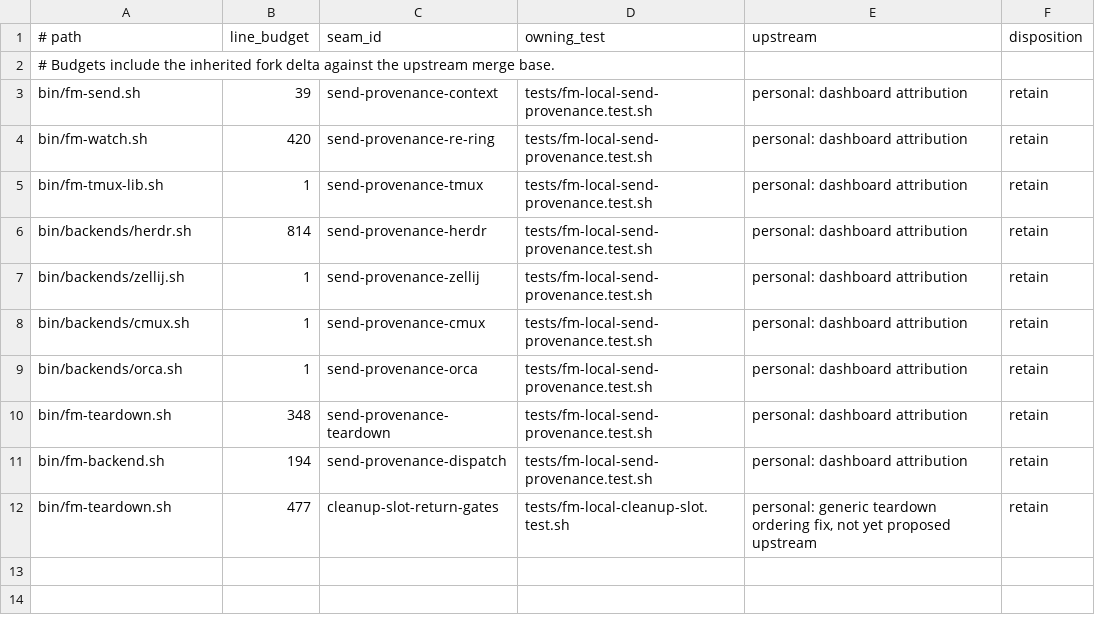
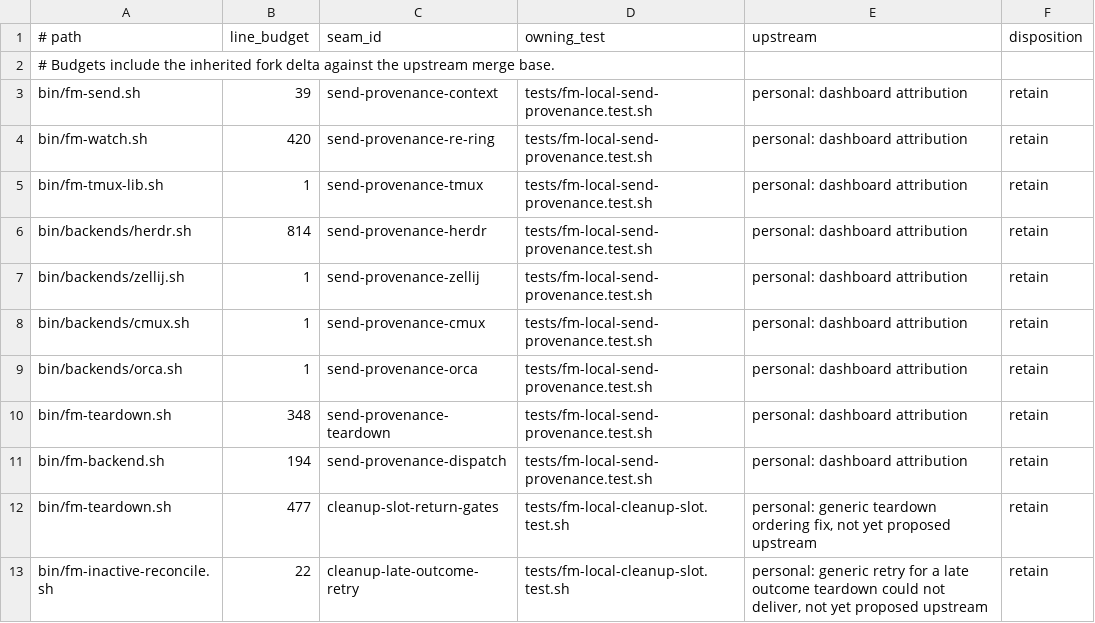
Before and after one commit to BenWilcox8/firstmate, a TSV file: docs/local/seams.tsv, drawn as a sheet; the diff names each change by its address in the sheet, - before the commit and + after, or states it on an @@ line.

Commit message:
fix(cleanup): never refuse parent delivery after the endpoint stops
An interactive Treehouse slot owner exits when teardown reaps its subshell.
A refusal after that point kept the task record but freed the slot.
The parent-delivery refusal now runs only before the reap.
After the endpoint stops, teardown reports an undelivered late outcome loudly
and completes. The pending terminal-outcome record keeps the rendered line,
and the watcher ledger pass retries it after the task record is gone.

The new regression uses a slot owner that exits with its reaped subshell.
It failed before the fix and passes after it.

Upstream: personal: generic late-delivery retry pending upstream proposal

```diff
--- a/docs/local/seams.tsv
+++ b/docs/local/seams.tsv
+row 13: bin/fm-inactive-reconcile.sh | 22 | cleanup-late-outcome-retry | tests/fm-local-cleanup-slot.test.sh | personal: generic retry for a late outcome teardown could not deliver, not yet proposed upstream | retain
```
Also changed, not shown: 3 other files.
